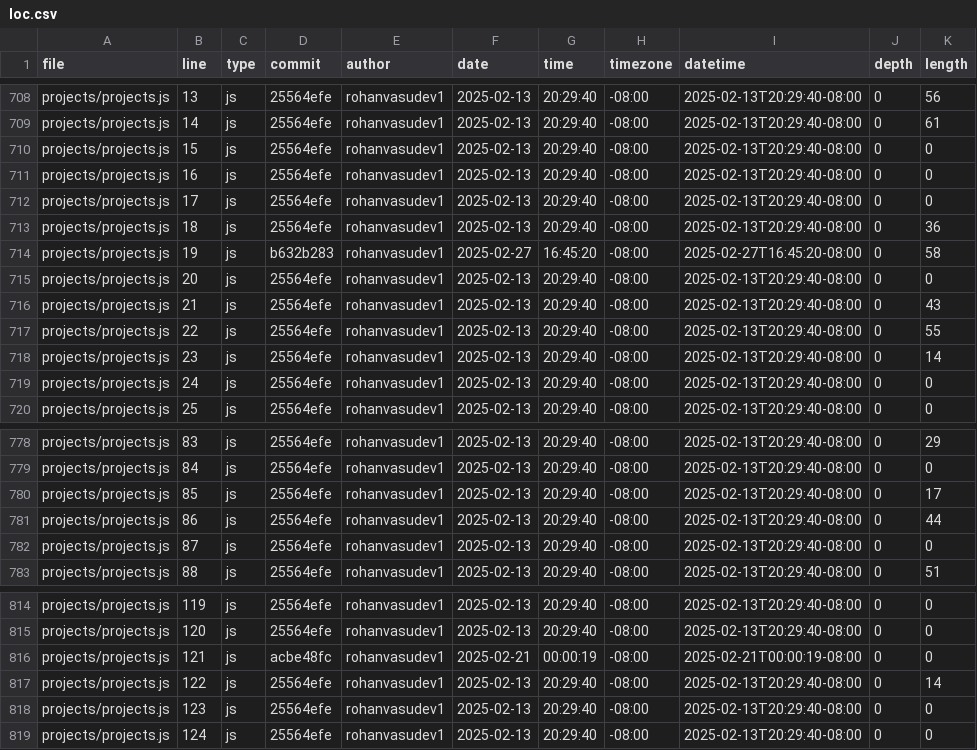
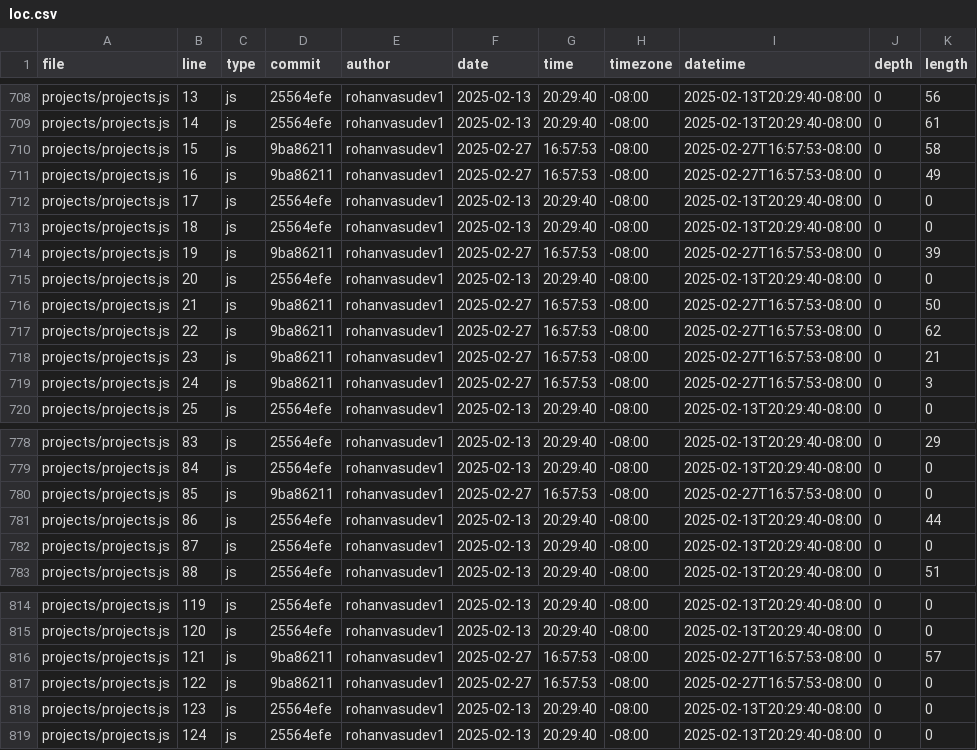
Before and after one commit to Rohanvasudev1/portfolio, a CSV file: meta/loc.csv, drawn as a sheet; only a part is shown, gaps mark what is left out; the diff covers the shown part only.

```diff
--- a/meta/loc.csv
+++ b/meta/loc.csv
@@ -709,12 +709,12 @@ projects/projects.js,13,js,25564efe,rohanvasudev1,2025-02-13,20:29:40,-08:00,202
 projects/projects.js,14,js,25564efe,rohanvasudev1,2025-02-13,20:29:40,-08:00,2025-02-13T20:29:40-08:00,0,61
-projects/projects.js,15,js,25564efe,rohanvasudev1,2025-02-13,20:29:40,-08:00,2025-02-13T20:29:40-08:00,0,0
-projects/projects.js,16,js,25564efe,rohanvasudev1,2025-02-13,20:29:40,-08:00,2025-02-13T20:29:40-08:00,0,0
+projects/projects.js,15,js,9ba86211,rohanvasudev1,2025-02-27,16:57:53,-08:00,2025-02-27T16:57:53-08:00,0,58
+projects/projects.js,16,js,9ba86211,rohanvasudev1,2025-02-27,16:57:53,-08:00,2025-02-27T16:57:53-08:00,0,49
 projects/projects.js,17,js,25564efe,rohanvasudev1,2025-02-13,20:29:40,-08:00,2025-02-13T20:29:40-08:00,0,0
-projects/projects.js,18,js,25564efe,rohanvasudev1,2025-02-13,20:29:40,-08:00,2025-02-13T20:29:40-08:00,0,36
-projects/projects.js,19,js,b632b283,rohanvasudev1,2025-02-27,16:45:20,-08:00,2025-02-27T16:45:20-08:00,0,58
+projects/projects.js,18,js,25564efe,rohanvasudev1,2025-02-13,20:29:40,-08:00,2025-02-13T20:29:40-08:00,0,0
+projects/projects.js,19,js,9ba86211,rohanvasudev1,2025-02-27,16:57:53,-08:00,2025-02-27T16:57:53-08:00,0,39
 projects/projects.js,20,js,25564efe,rohanvasudev1,2025-02-13,20:29:40,-08:00,2025-02-13T20:29:40-08:00,0,0
-projects/projects.js,21,js,25564efe,rohanvasudev1,2025-02-13,20:29:40,-08:00,2025-02-13T20:29:40-08:00,0,43
-projects/projects.js,22,js,25564efe,rohanvasudev1,2025-02-13,20:29:40,-08:00,2025-02-13T20:29:40-08:00,0,55
-projects/projects.js,23,js,25564efe,rohanvasudev1,2025-02-13,20:29:40,-08:00,2025-02-13T20:29:40-08:00,0,14
-projects/projects.js,24,js,25564efe,rohanvasudev1,2025-02-13,20:29:40,-08:00,2025-02-13T20:29:40-08:00,0,0
+projects/projects.js,21,js,9ba86211,rohanvasudev1,2025-02-27,16:57:53,-08:00,2025-02-27T16:57:53-08:00,0,50
+projects/projects.js,22,js,9ba86211,rohanvasudev1,2025-02-27,16:57:53,-08:00,2025-02-27T16:57:53-08:00,0,62
+projects/projects.js,23,js,9ba86211,rohanvasudev1,2025-02-27,16:57:53,-08:00,2025-02-27T16:57:53-08:00,0,21
+projects/projects.js,24,js,9ba86211,rohanvasudev1,2025-02-27,16:57:53,-08:00,2025-02-27T16:57:53-08:00,0,3
 projects/projects.js,25,js,25564efe,rohanvasudev1,2025-02-13,20:29:40,-08:00,2025-02-13T20:29:40-08:00,0,0
@@ -779,3 +779,3 @@ projects/projects.js,83,js,25564efe,rohanvasudev1,2025-02-13,20:29:40,-08:00,202
 projects/projects.js,84,js,25564efe,rohanvasudev1,2025-02-13,20:29:40,-08:00,2025-02-13T20:29:40-08:00,0,0
-projects/projects.js,85,js,25564efe,rohanvasudev1,2025-02-13,20:29:40,-08:00,2025-02-13T20:29:40-08:00,0,17
+projects/projects.js,85,js,9ba86211,rohanvasudev1,2025-02-27,16:57:53,-08:00,2025-02-27T16:57:53-08:00,0,0
 projects/projects.js,86,js,25564efe,rohanvasudev1,2025-02-13,20:29:40,-08:00,2025-02-13T20:29:40-08:00,0,44
@@ -815,4 +815,4 @@ projects/projects.js,119,js,25564efe,rohanvasudev1,2025-02-13,20:29:40,-08:00,20
 projects/projects.js,120,js,25564efe,rohanvasudev1,2025-02-13,20:29:40,-08:00,2025-02-13T20:29:40-08:00,0,0
-projects/projects.js,121,js,acbe48fc,rohanvasudev1,2025-02-21,00:00:19,-08:00,2025-02-21T00:00:19-08:00,0,0
-projects/projects.js,122,js,25564efe,rohanvasudev1,2025-02-13,20:29:40,-08:00,2025-02-13T20:29:40-08:00,0,14
+projects/projects.js,121,js,9ba86211,rohanvasudev1,2025-02-27,16:57:53,-08:00,2025-02-27T16:57:53-08:00,0,57
+projects/projects.js,122,js,9ba86211,rohanvasudev1,2025-02-27,16:57:53,-08:00,2025-02-27T16:57:53-08:00,0,0
 projects/projects.js,123,js,25564efe,rohanvasudev1,2025-02-13,20:29:40,-08:00,2025-02-13T20:29:40-08:00,0,0
```
Also changed, not shown: 59 edited cells elsewhere in this file.
